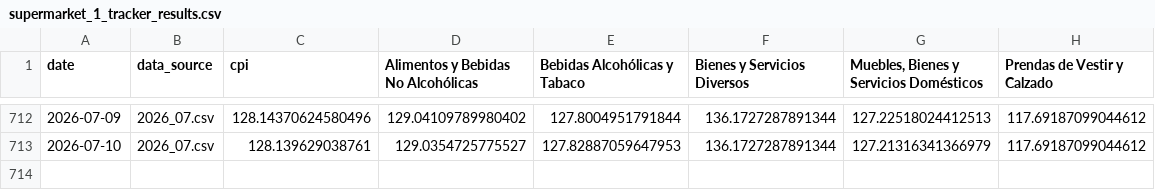
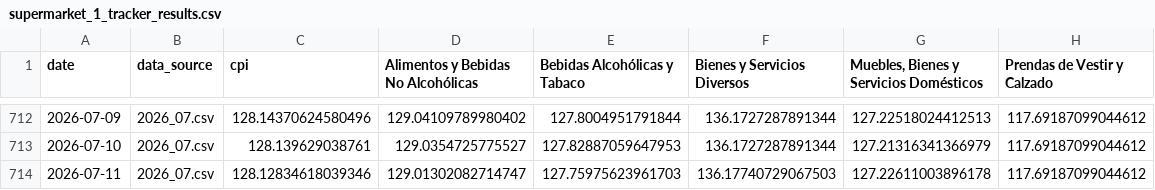
Before and after one commit to thomasriveros/robust-cpi-bolivia, a CSV file: results/supermarket_1/la_paz/supermarket_1_tracker_results.csv, drawn as a sheet; only a part is shown, gaps mark what is left out; the diff names each change by its address in the sheet, - before the commit and + after, or states it on an @@ line.

```diff
--- a/results/supermarket_1/la_paz/supermarket_1_tracker_results.csv
+++ b/results/supermarket_1/la_paz/supermarket_1_tracker_results.csv
+row 714: 2026-07-11 | 2026_07.csv | 128.12834618039346 | 129.01302082714747 | 127.75975623961703 | 136.17740729067503 | 127.22611003896178 | 117.69187099044612
```
Also changed, not shown: results/supermarket_1/cochabamba/supermarket_1_tracker_results.csv, results/supermarket_1/national/supermarket_1_tracker_results.csv, 9 other files.
